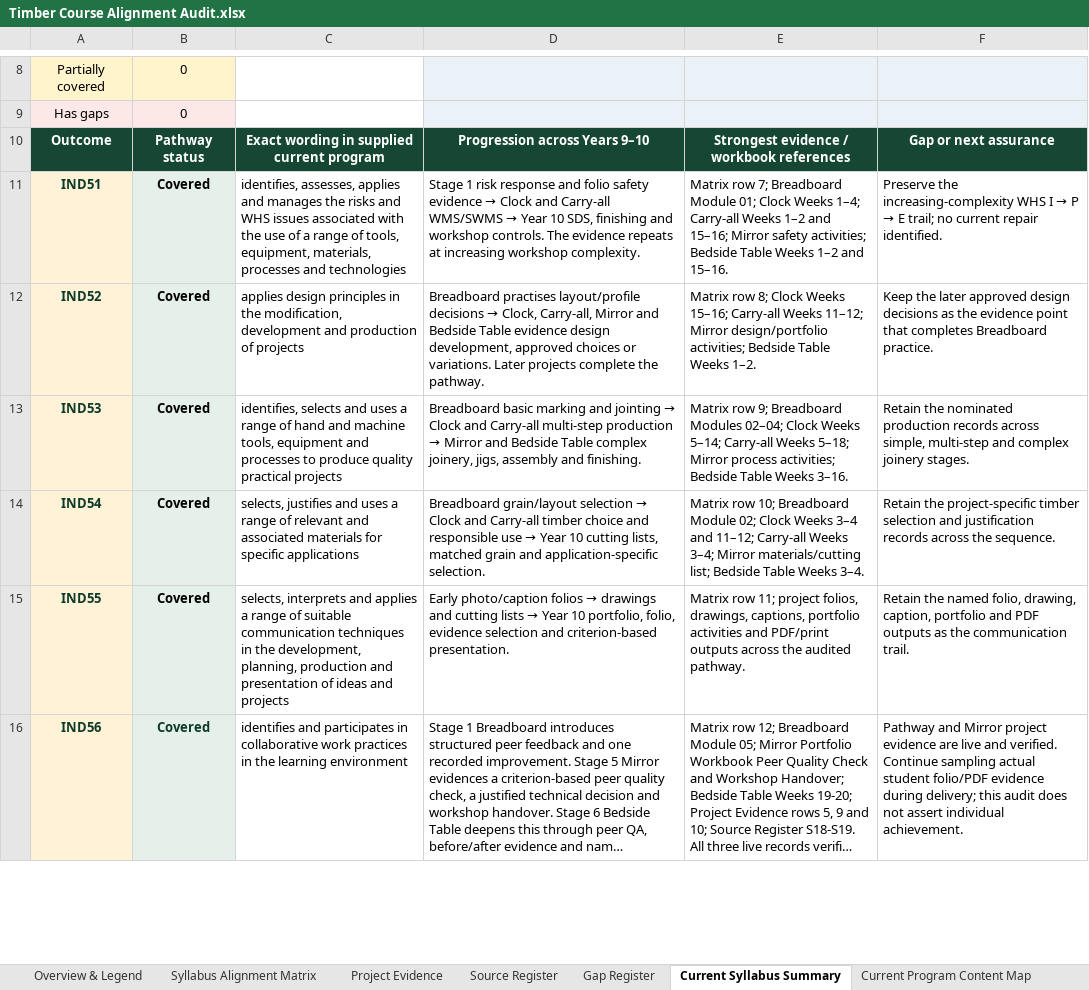
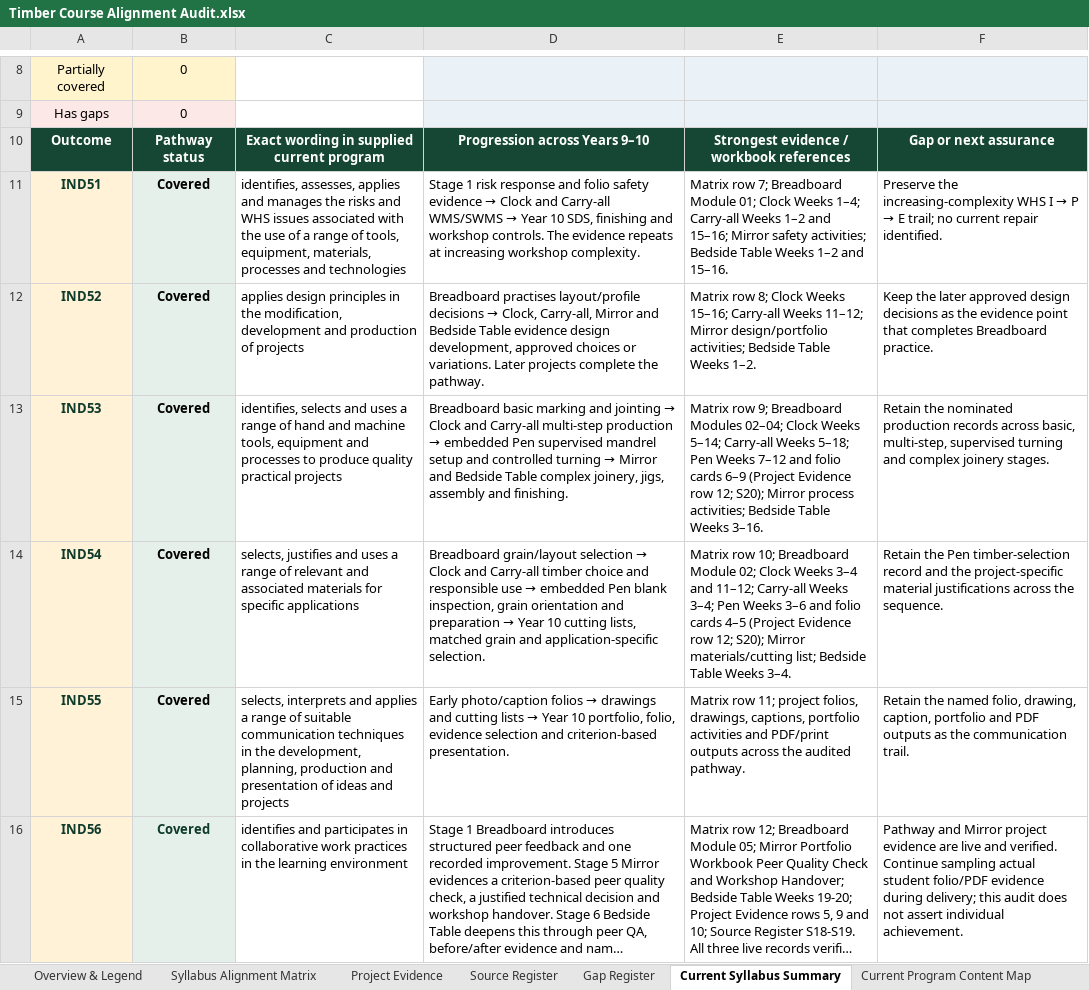
Before and after one commit to stevencowell/year-9-10-timber, an Excel workbook: Timber Course Alignment Audit.xlsx, sheet Current Syllabus Summary, drawn as a sheet; only a part is shown, gaps mark what is left out; long unchanged cells end in …; values as stored, in another font and other column widths than the file's, no borders; the diff covers the shown part only; the diff names each change by its address in the sheet, - before the commit and + after, or states it on an @@ line.

Commit message:
Record Pen program decision in Timber audit

```diff
--- a/Timber Course Alignment Audit.xlsx (sheet Current Syllabus Summary)
+++ b/Timber Course Alignment Audit.xlsx (sheet Current Syllabus Summary)
@@ D13: …production → Mirror and… → …production → embedded Pen supervised mandrel setup and controlled turning → Mirror and… @@
-E13: …Weeks 5–18; Mirror process…
+E13: …Weeks 5–18; Pen Weeks 7–12 and folio cards 6–9 (Project Evidence row 12; S20); Mirror process…
-F13: …records across simple, multi-step and complex…
+F13: …records across basic, multi-step, supervised turning and complex…
@@ D14: …use → Year 10… → …use → embedded Pen blank inspection, grain orientation and preparation → Year 10… @@
-E14: …Weeks 3–4; Mirror materials/cutting…
+E14: …Weeks 3–4; Pen Weeks 3–6 and folio cards 4–5 (Project Evidence row 12; S20); Mirror materials/cutting…
-F14: Retain the project-specific timber selection and justification records across the…
+F14: Retain the Pen timber-selection record and the project-specific material justifications across the…
```
Also changed, not shown: 7 edited cells elsewhere in this sheet, sheet Current Program Content Map, sheet Gap Register, sheet Project Evidence, sheet Source Register, sheet Overview & Legend.
